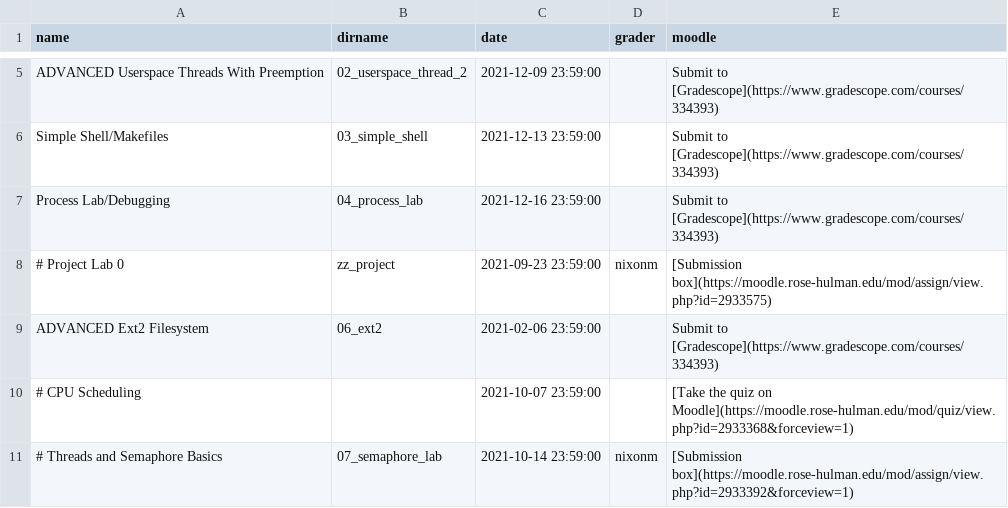
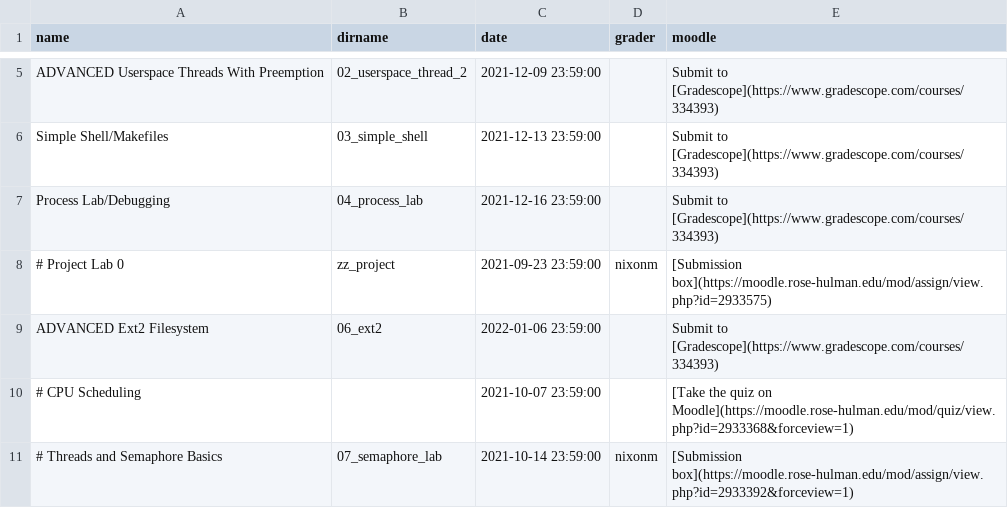
Before and after one commit to RHIT-CSSE/csse332, a CSV file: _data/assignments.csv, drawn as a sheet; only a part is shown, gaps mark what is left out.

Commit message:
fixed big typo in schedule:

```diff
--- a/_data/assignments.csv
+++ b/_data/assignments.csv
@@ -8,3 +8,3 @@ Process Lab/Debugging,04_process_lab,2021-12-16 23:59:00,,Submit to [Gradescope]
 # Project Lab 0,zz_project,2021-09-23 23:59:00,nixonm,[Submission box](https://moodle.rose-hulman.edu/mod/assign/view.php?id=2933575)
-ADVANCED Ext2 Filesystem,06_ext2,2021-02-06 23:59:00,,Submit to [Gradescope](https://www.gradescope.com/courses/334393)
+ADVANCED Ext2 Filesystem,06_ext2,2022-01-06 23:59:00,,Submit to [Gradescope](https://www.gradescope.com/courses/334393)
 # CPU Scheduling,,2021-10-07 23:59:00,,[Take the quiz on Moodle](https://moodle.rose-hulman.edu/mod/quiz/view.php?id=2933368&forceview=1)
```
Also changed, not shown: 1 other file.
